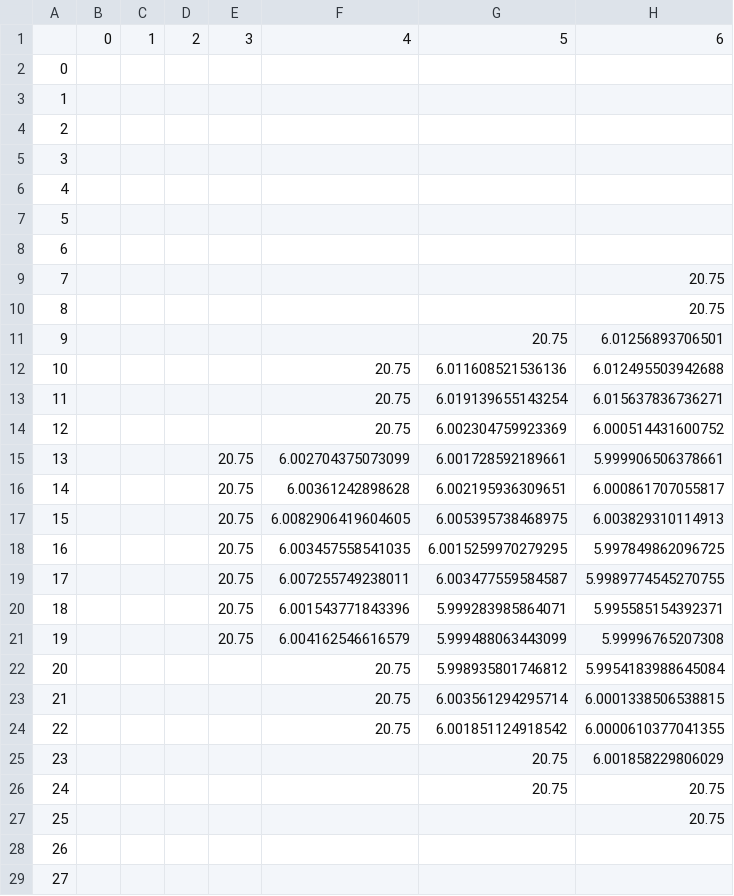
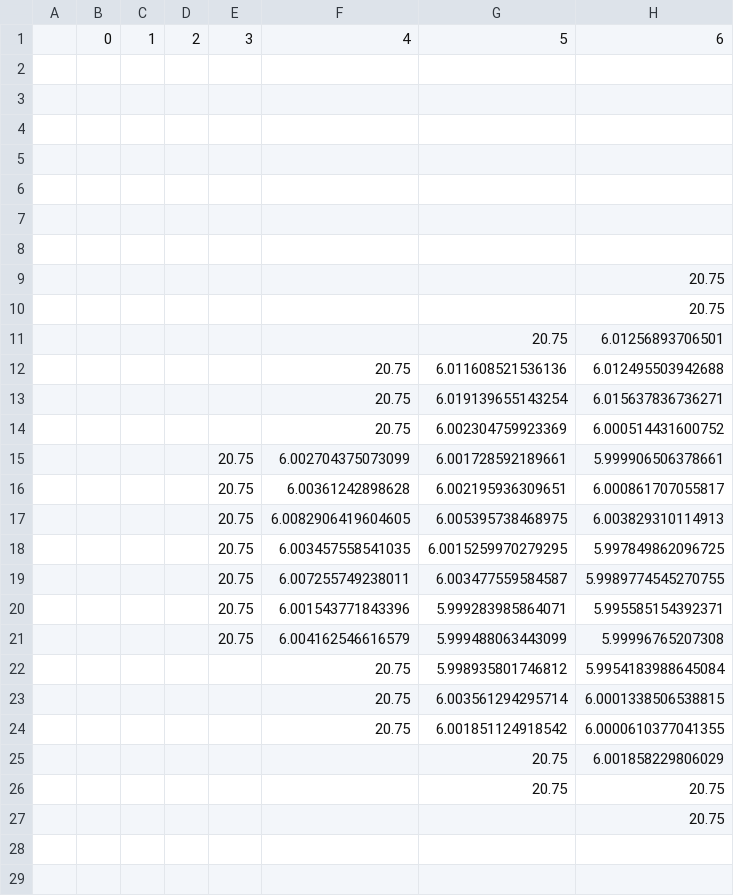
Before and after one commit to marcio-da-silva-arantes/data, a CSV file: surface3D_material.csv, drawn as a sheet; only a part is shown; the diff covers the shown part only; the diff names each change by its address in the sheet, - before the commit and + after, or states it on an @@ line.

```diff
--- a/surface3D_material.csv
+++ b/surface3D_material.csv
-A2: 0
+A2: (empty)
-A3: 1
+A3: (empty)
-A4: 2
+A4: (empty)
-A5: 3
+A5: (empty)
-A6: 4
+A6: (empty)
-A7: 5
+A7: (empty)
-A8: 6
+A8: (empty)
-A9: 7
+A9: (empty)
-A10: 8
+A10: (empty)
-A11: 9
+A11: (empty)
-A12: 10
+A12: (empty)
-A13: 11
+A13: (empty)
-A14: 12
+A14: (empty)
-A15: 13
+A15: (empty)
-A16: 14
+A16: (empty)
-A17: 15
+A17: (empty)
-A18: 16
+A18: (empty)
-A19: 17
+A19: (empty)
-A20: 18
+A20: (empty)
-A21: 19
+A21: (empty)
-A22: 20
+A22: (empty)
-A23: 21
+A23: (empty)
-A24: 22
+A24: (empty)
-A25: 23
+A25: (empty)
-A26: 24
+A26: (empty)
-A27: 25
+A27: (empty)
-A28: 26
+A28: (empty)
-A29: 27
+A29: (empty)
```
Also changed, not shown: 3 removed rows and 2 edited cells elsewhere in this file, surface3D_ground.csv.
